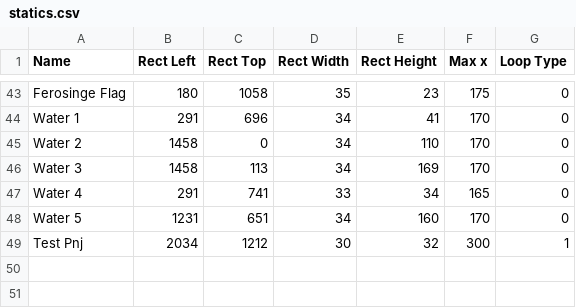
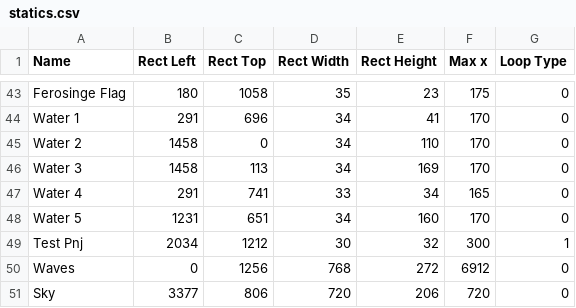
Before and after one commit to AlexandreDFM/MyRPG, a CSV file: csv/statics.csv, drawn as a sheet; only a part is shown, gaps mark what is left out.

```diff
--- a/csv/statics.csv
+++ b/csv/statics.csv
@@ -49 +49,3 @@ Water 5;1231;651;34;160;170;0
 Test Pnj;2034;1212;30;32;300;1
+Waves;0;1256;768;272;6912;0
+Sky;3377;806;720;206;720;0
```
Also changed, not shown: csv/collisions.csv, csv/scenes.csv, 12 other files.
